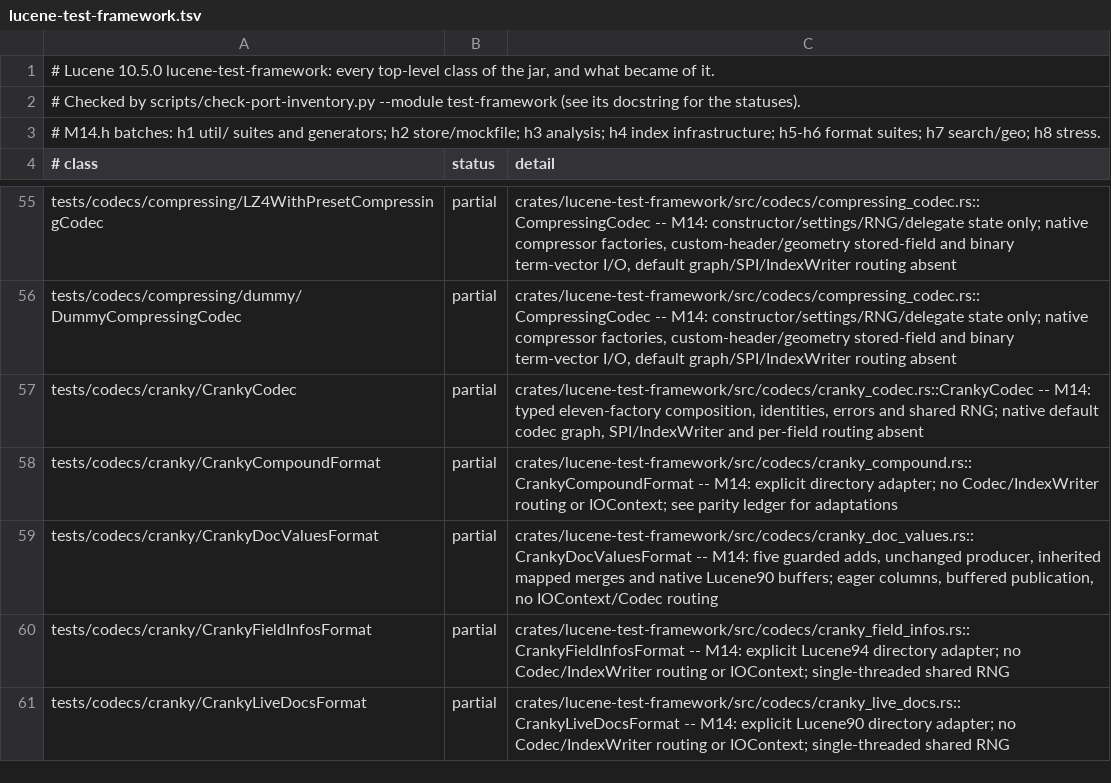
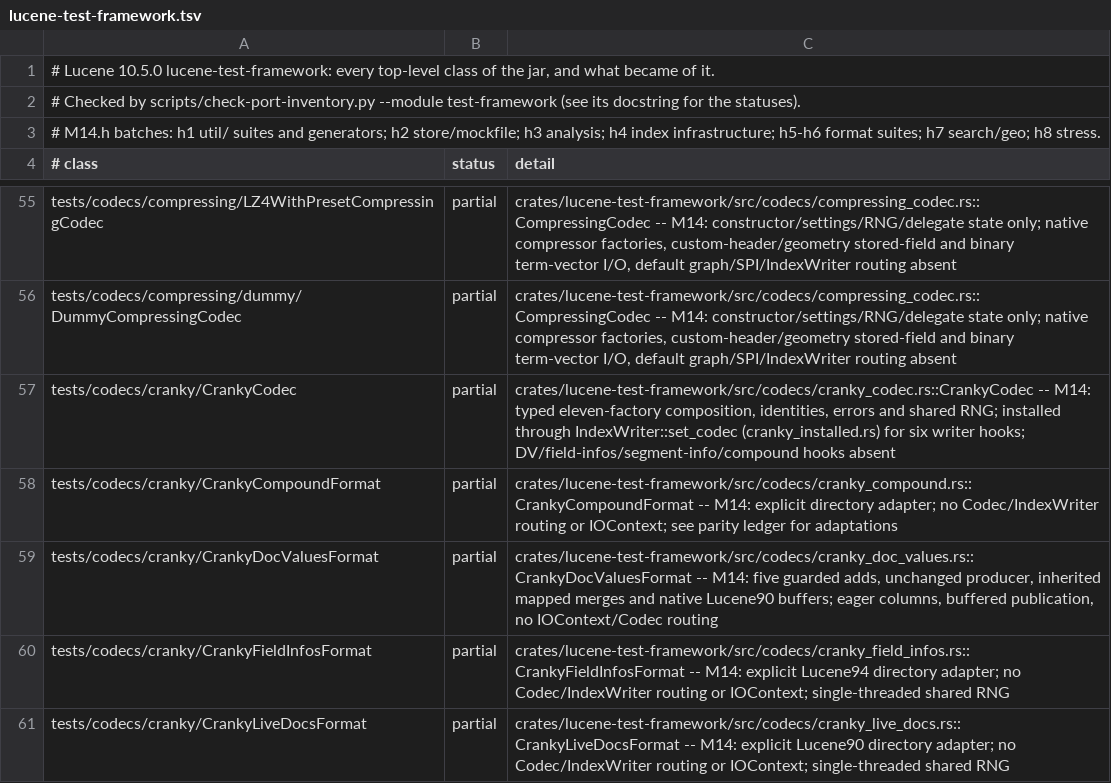
Before and after one commit to huyz0/lucene-rust, a TSV file: docs/inventory/lucene-test-framework.tsv, drawn as a sheet; only a part is shown, gaps mark what is left out.

```diff
--- a/docs/inventory/lucene-test-framework.tsv
+++ b/docs/inventory/lucene-test-framework.tsv
@@ -56,3 +56,3 @@ tests/codecs/compressing/LZ4WithPresetCompressingCodec	partial	crates/lucene-tes
 tests/codecs/compressing/dummy/DummyCompressingCodec	partial	crates/lucene-test-framework/src/codecs/compressing_codec.rs::CompressingCodec -- M14: constructor/settings/RNG/delegate state only; native compressor factories, custom-header/geometry stored-field and binary term-vector I/O, default graph/SPI/IndexWriter routing absent
-tests/codecs/cranky/CrankyCodec	partial	crates/lucene-test-framework/src/codecs/cranky_codec.rs::CrankyCodec -- M14: typed eleven-factory composition, identities, errors and shared RNG; native default codec graph, SPI/IndexWriter and per-field routing absent
+tests/codecs/cranky/CrankyCodec	partial	crates/lucene-test-framework/src/codecs/cranky_codec.rs::CrankyCodec -- M14: typed eleven-factory composition, identities, errors and shared RNG; installed through IndexWriter::set_codec (cranky_installed.rs) for six writer hooks; DV/field-infos/segment-info/compound hooks absent
 tests/codecs/cranky/CrankyCompoundFormat	partial	crates/lucene-test-framework/src/codecs/cranky_compound.rs::CrankyCompoundFormat -- M14: explicit directory adapter; no Codec/IndexWriter routing or IOContext; see parity ledger for adaptations
```
Also changed, not shown: 4 other files.
